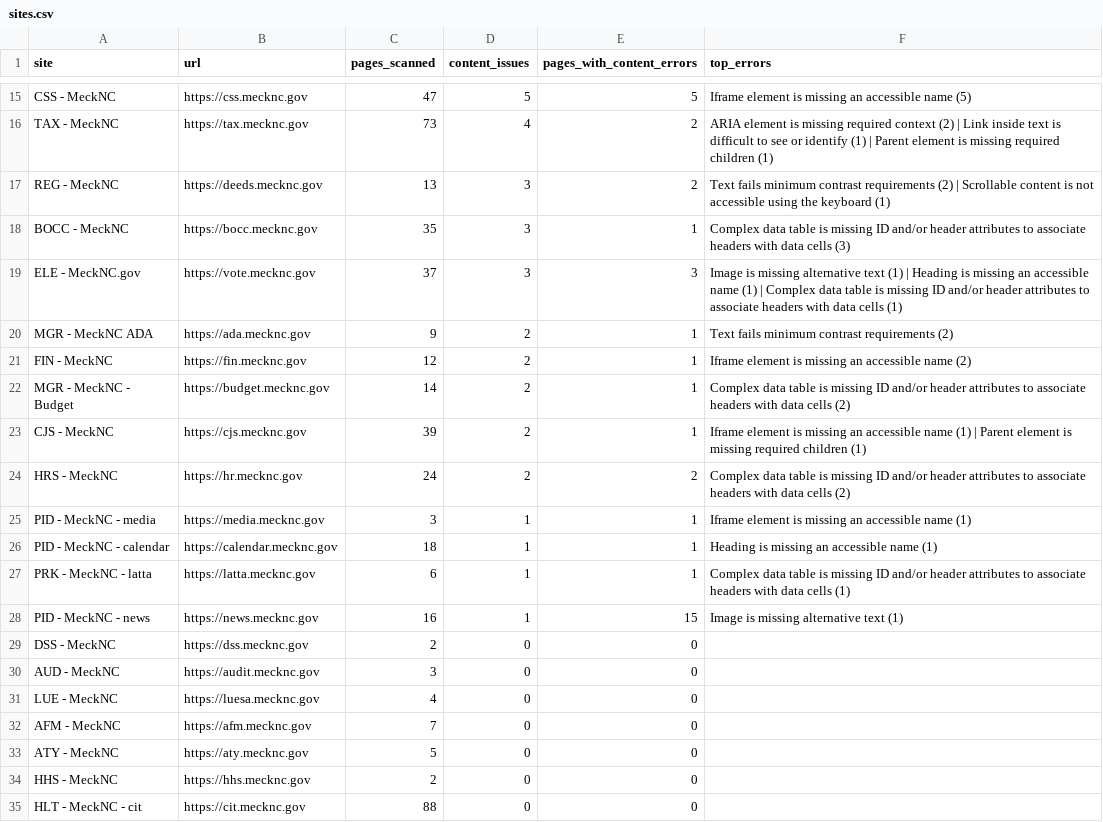
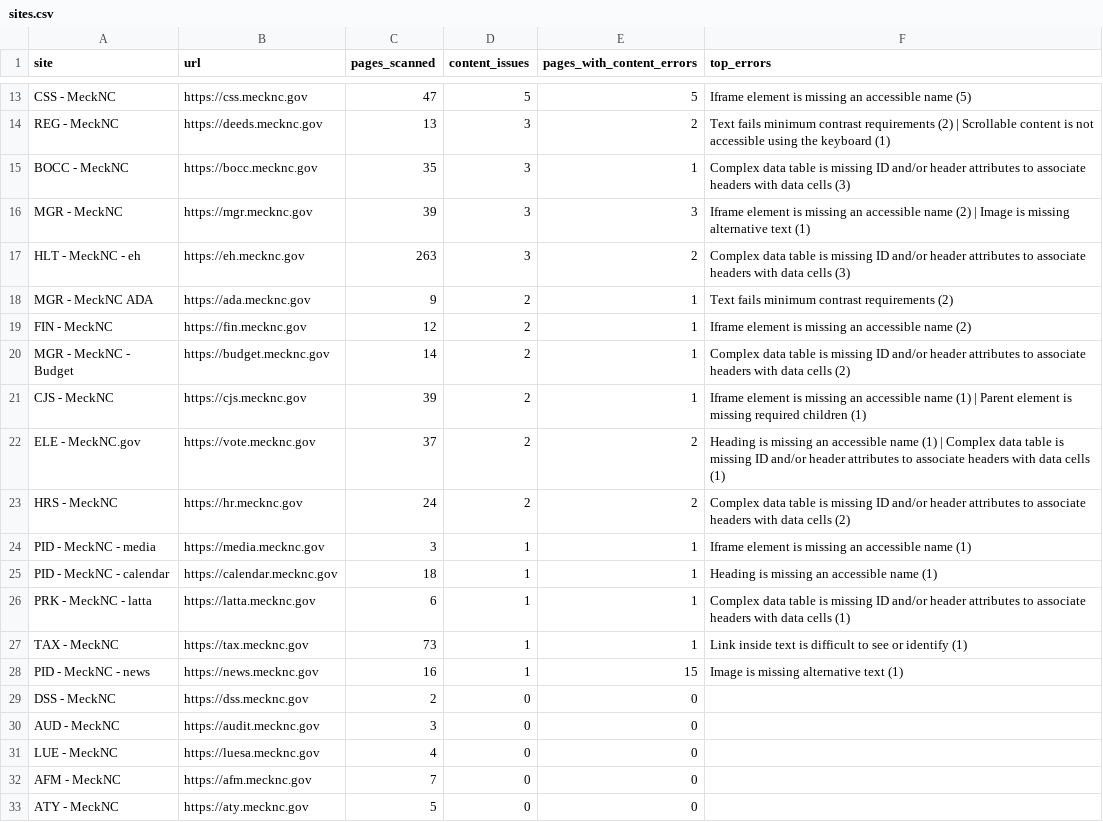
Before and after one commit to nataschatruongmeck-stack/mecknc-accessibility-report, a CSV file: data/sites.csv, drawn as a sheet; only a part is shown, gaps mark what is left out; the shorter side is filled out with more unchanged rows; removed rows and columns are numbered as before the commit, all else as after; the diff covers the shown part only; the diff names each change by its address in the sheet, - before the commit and + after, or states it on an @@ line.

```diff
--- a/data/sites.csv
+++ b/data/sites.csv
-row 16: TAX - MeckNC | https://tax.mecknc.gov | 73 | 4 | 2 | ARIA element is missing required context (2) | Link inside text is difficult to see or identify (1) | Parent element is missing required children (1)
-A16 (site): ELE - MeckNC.gov
+A16 (site): MGR - MeckNC
-B16 (url): https://vote.mecknc.gov
+B16 (url): https://mgr.mecknc.gov
-C16 (pages_scanned): 37
+C16 (pages_scanned): 39
-F16 (top_errors): Image is missing alternative text (1) | Heading is missing an accessible name (1) | Complex data table is missing ID and/or header attributes to associate headers with data cells (1)
+F16 (top_errors): Iframe element is missing an accessible name (2) | Image is missing alternative text (1)
+row 17: HLT - MeckNC - eh | https://eh.mecknc.gov | 263 | 3 | 2 | Complex data table is missing ID and/or header attributes to associate headers with data cells (3)
+row 22: ELE - MeckNC.gov | https://vote.mecknc.gov | 37 | 2 | 2 | Heading is missing an accessible name (1) | Complex data table is missing ID and/or header attributes to associate headers with data cells (1)
+row 27: TAX - MeckNC | https://tax.mecknc.gov | 73 | 1 | 1 | Link inside text is difficult to see or identify (1)
```
Also changed, not shown: 1 added row, 3 removed rows and 8 edited cells elsewhere in this file, data/error_types.csv, data/excluded.csv, 3 other files.
